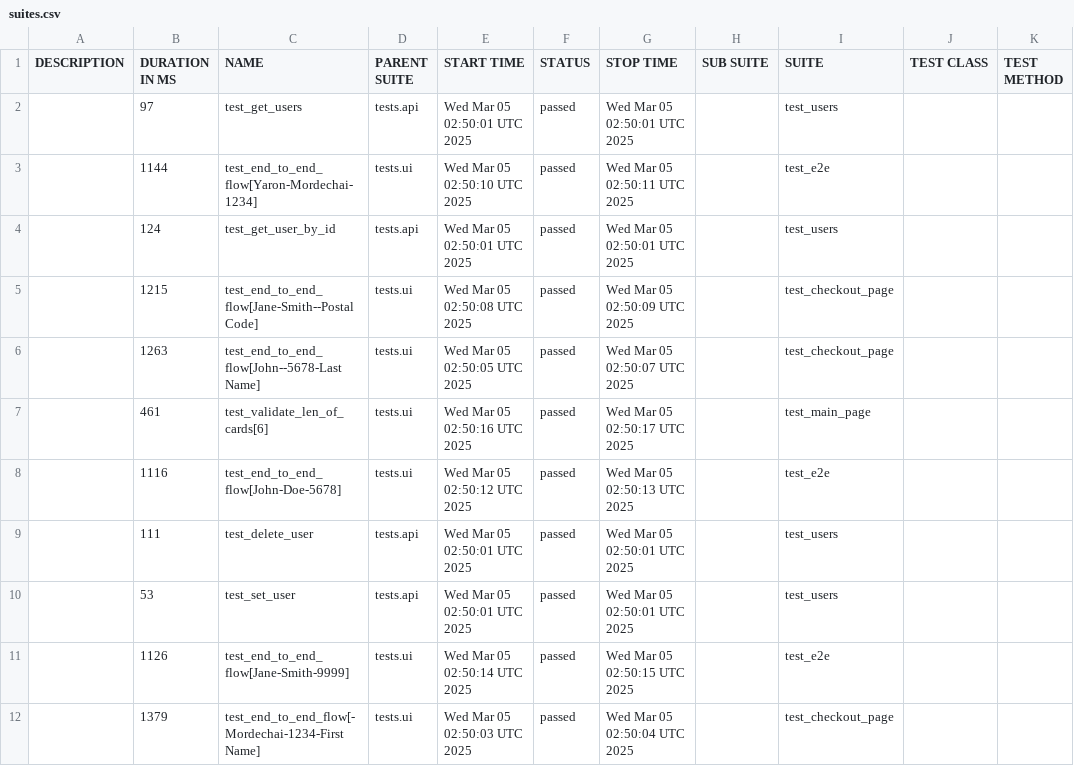
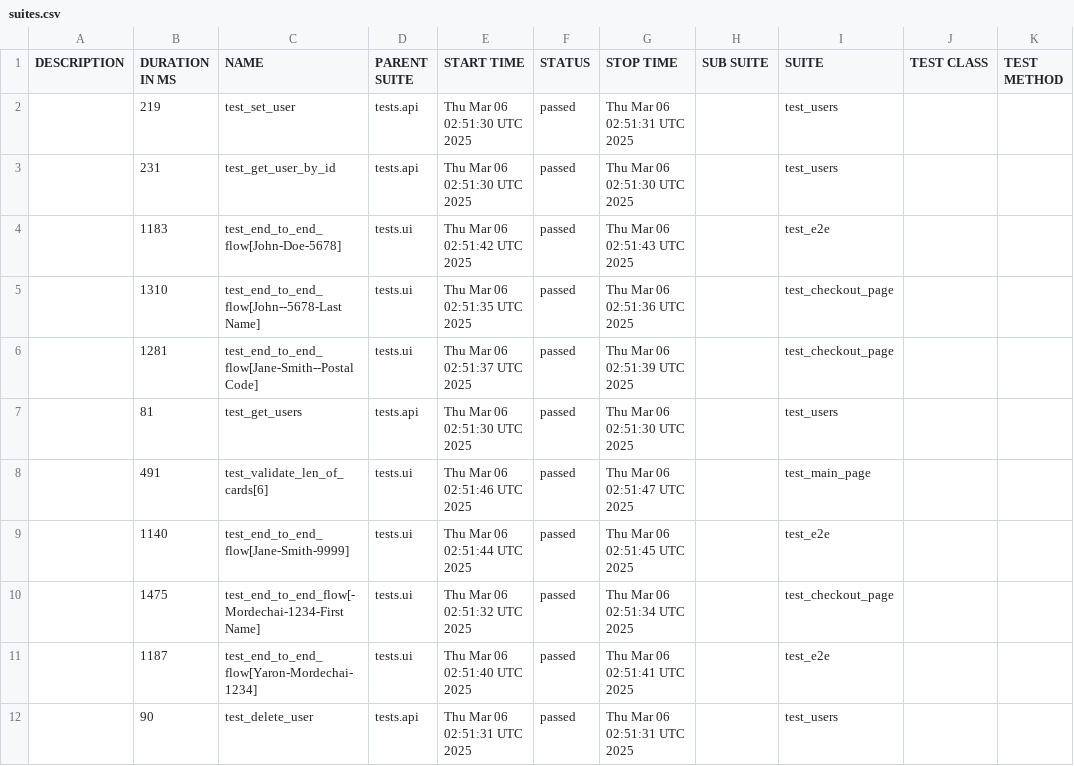
Before and after one commit to Yaronmd/Automation, a CSV file: data/suites.csv, drawn as a sheet.

```diff
--- a/data/suites.csv
+++ b/data/suites.csv
@@ -1,12 +1,12 @@
 "DESCRIPTION","DURATION IN MS","NAME","PARENT SUITE","START TIME","STATUS","STOP TIME","SUB SUITE","SUITE","TEST CLASS","TEST METHOD"
-"","97","test_get_users","tests.api","Wed Mar 05 02:50:01 UTC 2025","passed","Wed Mar 05 02:50:01 UTC 2025","","test_users","",""
-"","1144","test_end_to_end_flow[Yaron-Mordechai-1234]","tests.ui","Wed Mar 05 02:50:10 UTC 2025","passed","Wed Mar 05 02:50:11 UTC 2025","","test_e2e","",""
-"","124","test_get_user_by_id","tests.api","Wed Mar 05 02:50:01 UTC 2025","passed","Wed Mar 05 02:50:01 UTC 2025","","test_users","",""
-"","1215","test_end_to_end_flow[Jane-Smith--Postal Code]","tests.ui","Wed Mar 05 02:50:08 UTC 2025","passed","Wed Mar 05 02:50:09 UTC 2025","","test_checkout_page","",""
-"","1263","test_end_to_end_flow[John--5678-Last Name]","tests.ui","Wed Mar 05 02:50:05 UTC 2025","passed","Wed Mar 05 02:50:07 UTC 2025","","test_checkout_page","",""
-"","461","test_validate_len_of_cards[6]","tests.ui","Wed Mar 05 02:50:16 UTC 2025","passed","Wed Mar 05 02:50:17 UTC 2025","","test_main_page","",""
-"","1116","test_end_to_end_flow[John-Doe-5678]","tests.ui","Wed Mar 05 02:50:12 UTC 2025","passed","Wed Mar 05 02:50:13 UTC 2025","","test_e2e","",""
-"","111","test_delete_user","tests.api","Wed Mar 05 02:50:01 UTC 2025","passed","Wed Mar 05 02:50:01 UTC 2025","","test_users","",""
-"","53","test_set_user","tests.api","Wed Mar 05 02:50:01 UTC 2025","passed","Wed Mar 05 02:50:01 UTC 2025","","test_users","",""
-"","1126","test_end_to_end_flow[Jane-Smith-9999]","tests.ui","Wed Mar 05 02:50:14 UTC 2025","passed","Wed Mar 05 02:50:15 UTC 2025","","test_e2e","",""
-"","1379","test_end_to_end_flow[-Mordechai-1234-First Name]","tests.ui","Wed Mar 05 02:50:03 UTC 2025","passed","Wed Mar 05 02:50:04 UTC 2025","","test_checkout_page","",""
+"","219","test_set_user","tests.api","Thu Mar 06 02:51:30 UTC 2025","passed","Thu Mar 06 02:51:31 UTC 2025","","test_users","",""
+"","231","test_get_user_by_id","tests.api","Thu Mar 06 02:51:30 UTC 2025","passed","Thu Mar 06 02:51:30 UTC 2025","","test_users","",""
+"","1183","test_end_to_end_flow[John-Doe-5678]","tests.ui","Thu Mar 06 02:51:42 UTC 2025","passed","Thu Mar 06 02:51:43 UTC 2025","","test_e2e","",""
+"","1310","test_end_to_end_flow[John--5678-Last Name]","tests.ui","Thu Mar 06 02:51:35 UTC 2025","passed","Thu Mar 06 02:51:36 UTC 2025","","test_checkout_page","",""
+"","1281","test_end_to_end_flow[Jane-Smith--Postal Code]","tests.ui","Thu Mar 06 02:51:37 UTC 2025","passed","Thu Mar 06 02:51:39 UTC 2025","","test_checkout_page","",""
+"","81","test_get_users","tests.api","Thu Mar 06 02:51:30 UTC 2025","passed","Thu Mar 06 02:51:30 UTC 2025","","test_users","",""
+"","491","test_validate_len_of_cards[6]","tests.ui","Thu Mar 06 02:51:46 UTC 2025","passed","Thu Mar 06 02:51:47 UTC 2025","","test_main_page","",""
+"","1140","test_end_to_end_flow[Jane-Smith-9999]","tests.ui","Thu Mar 06 02:51:44 UTC 2025","passed","Thu Mar 06 02:51:45 UTC 2025","","test_e2e","",""
+"","1475","test_end_to_end_flow[-Mordechai-1234-First Name]","tests.ui","Thu Mar 06 02:51:32 UTC 2025","passed","Thu Mar 06 02:51:34 UTC 2025","","test_checkout_page","",""
+"","1187","test_end_to_end_flow[Yaron-Mordechai-1234]","tests.ui","Thu Mar 06 02:51:40 UTC 2025","passed","Thu Mar 06 02:51:41 UTC 2025","","test_e2e","",""
+"","90","test_delete_user","tests.api","Thu Mar 06 02:51:31 UTC 2025","passed","Thu Mar 06 02:51:31 UTC 2025","","test_users","",""
```
Also changed, not shown: 47 other files.
